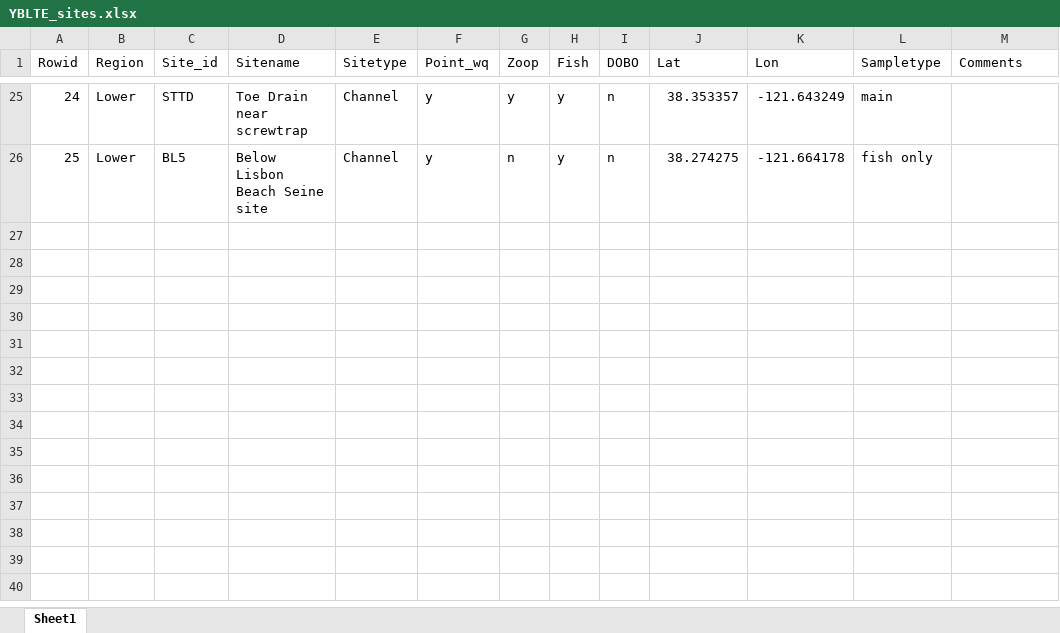
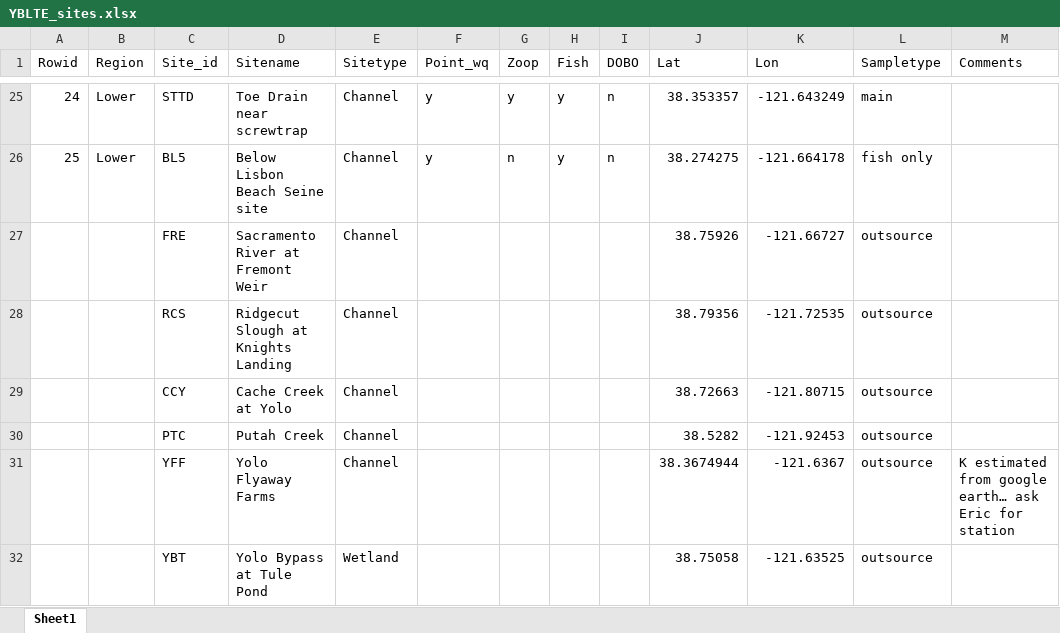
Before and after one commit to ericholmes/YBLTE, an Excel workbook: Data/tabular/YBLTE_sites.xlsx, sheet Sheet1, drawn as a sheet; only a part is shown, gaps mark what is left out; values as stored, in another font and other column widths than the file's, no borders; conditional formats not drawn; the diff names each change by its address in the sheet, - before the commit and + after, or states it on an @@ line.

```diff
--- a/Data/tabular/YBLTE_sites.xlsx (sheet Sheet1)
+++ b/Data/tabular/YBLTE_sites.xlsx (sheet Sheet1)
+row 27:  |  | FRE | Sacramento River at Fremont Weir | Channel |  |  |  |  | 38.75926 | -121.66727 | outsource
+row 28:  |  | RCS | Ridgecut Slough at Knights Landing | Channel |  |  |  |  | 38.79356 | -121.72535 | outsource
+row 29:  |  | CCY | Cache Creek at Yolo | Channel |  |  |  |  | 38.72663 | -121.80715 | outsource
+row 30:  |  | PTC | Putah Creek | Channel |  |  |  |  | 38.5282 | -121.92453 | outsource
+row 31:  |  | YFF | Yolo Flyaway Farms | Channel |  |  |  |  | 38.3674944 | -121.6367 | outsource | K estimated from google earth… ask Eric for station
+row 32:  |  | YBT | Yolo Bypass at Tule Pond | Wetland |  |  |  |  | 38.75058 | -121.63525 | outsource
```
Also changed, not shown: 2 other files.
